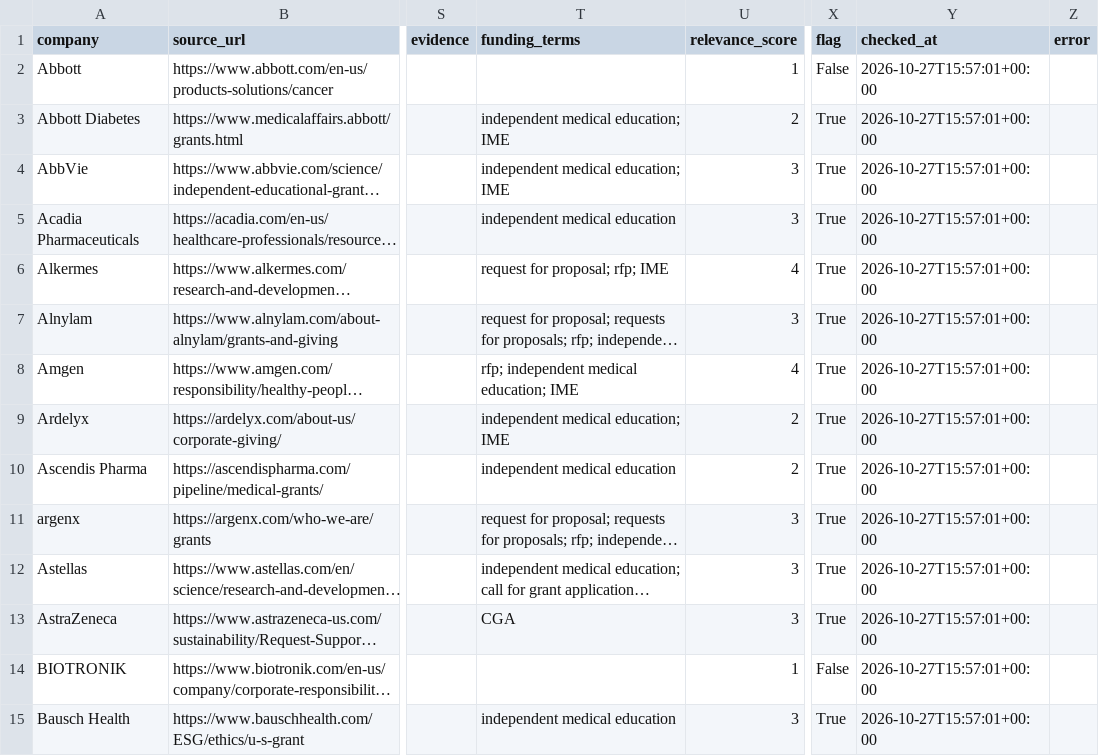
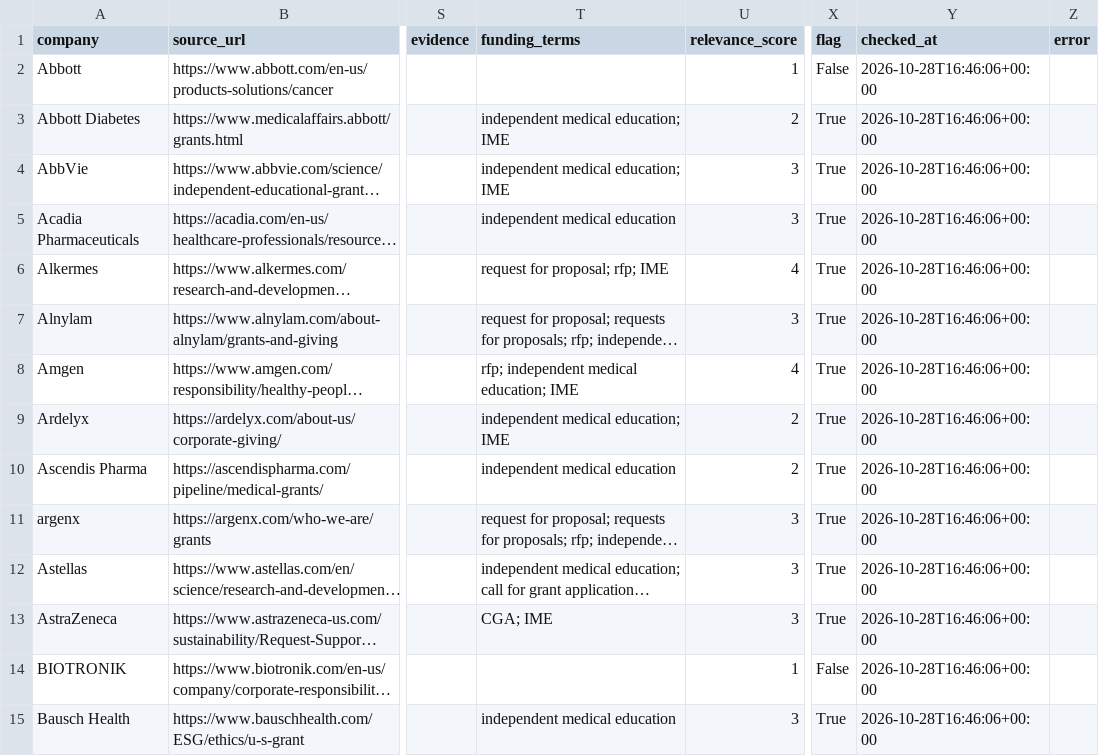
Before and after one commit to PrudhviVIJ/RFP_Alert_System, a CSV file: output/last_run_report.csv, drawn as a sheet; only a part is shown, gaps mark what is left out; long unchanged cells end in …; the diff covers the shown part only; the diff names each change by its address in the sheet, - before the commit and + after, or states it on an @@ line.

```diff
--- a/output/last_run_report.csv
+++ b/output/last_run_report.csv
-Y2:Y15 (checked_at): 2026-10-27T15:57:01+00:00
+Y2:Y15 (checked_at): 2026-10-28T16:46:06+00:00
-T13 (funding_terms): CGA
+T13 (funding_terms): CGA; IME
```
Also changed, not shown: 139 edited cells elsewhere in this file, output/rfp_grant_matches.csv.
